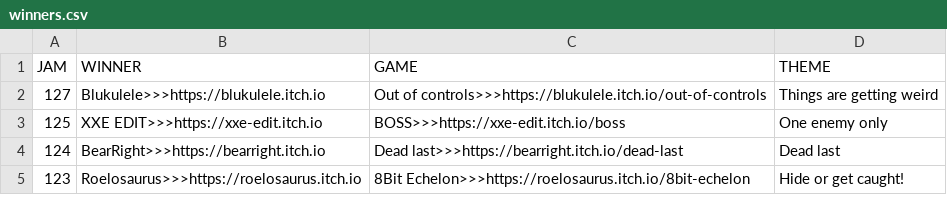
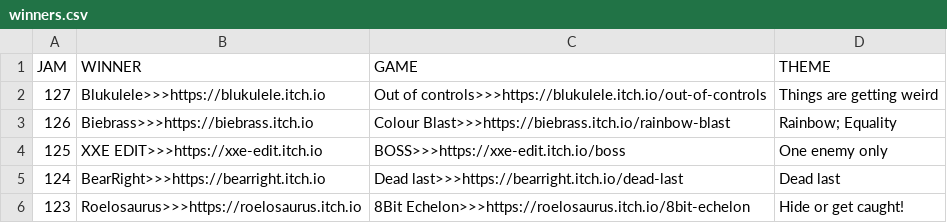
Before and after one commit to ZpeedTube/trijam, a CSV file: docs/data/winners.csv, drawn as a sheet; only a part is shown; the diff names each change by its address in the sheet, - before the commit and + after, or states it on an @@ line.

Commit message:
Auto-updated by ZpeedTube

```diff
--- a/docs/data/winners.csv
+++ b/docs/data/winners.csv
+row 3: 126 | Biebrass>>>https://biebrass.itch.io | Colour Blast>>>https://biebrass.itch.io/rainbow-blast | Rainbow; Equality
```
